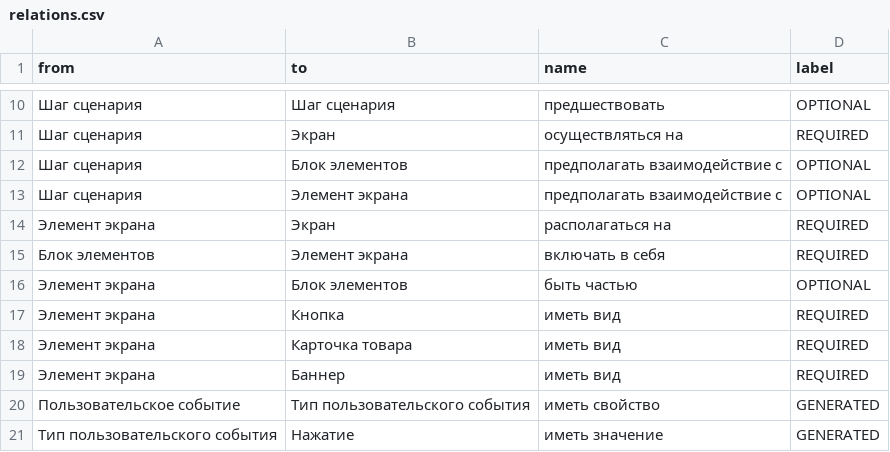
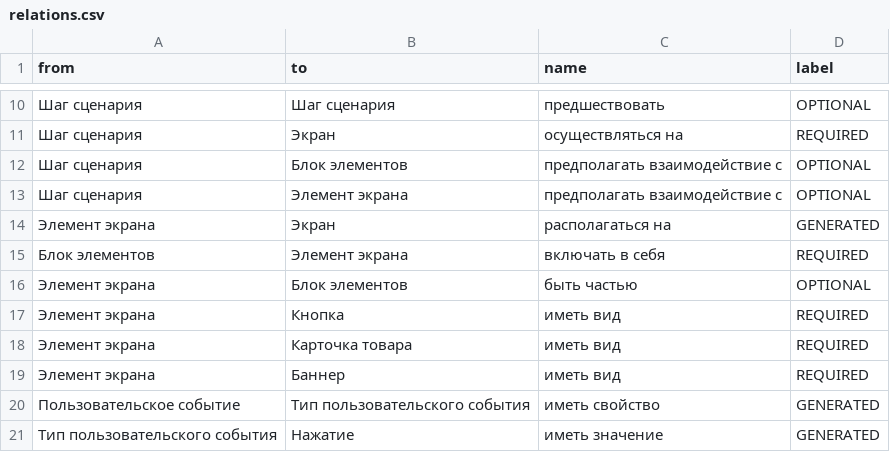
Before and after one commit to jleb234/system-theory, a CSV file: metamodel/relations.csv, drawn as a sheet; only a part is shown, gaps mark what is left out.

```diff
--- a/metamodel/relations.csv
+++ b/metamodel/relations.csv
@@ -13,3 +13,3 @@ from,to,name,label
 Шаг сценария,Элемент экрана,предполагать взаимодействие с,OPTIONAL
-Элемент экрана,Экран,располагаться на,REQUIRED
+Элемент экрана,Экран,располагаться на,GENERATED
 Блок элементов,Элемент экрана,включать в себя,REQUIRED
```
Also changed, not shown: 2 other files.
